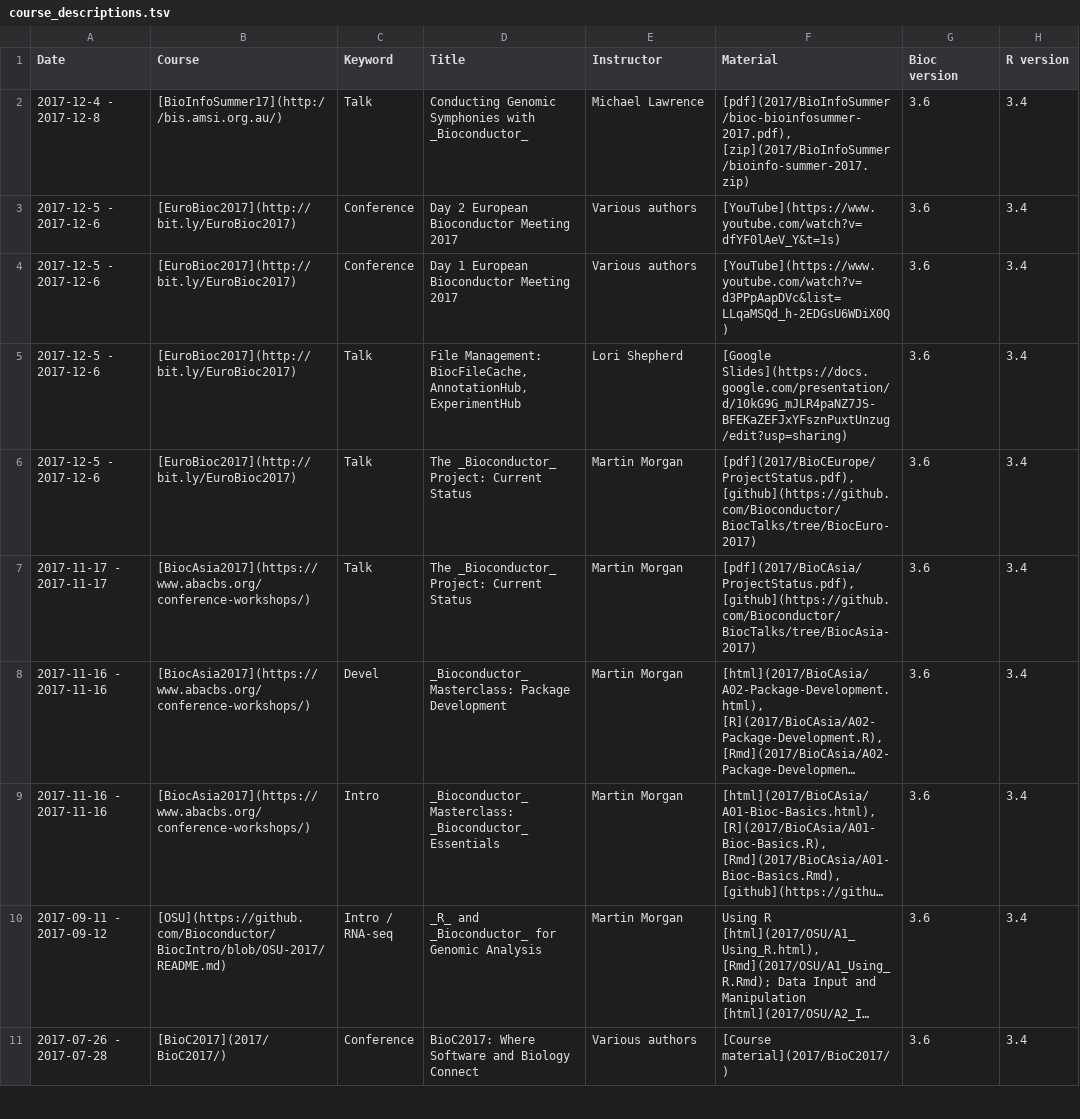
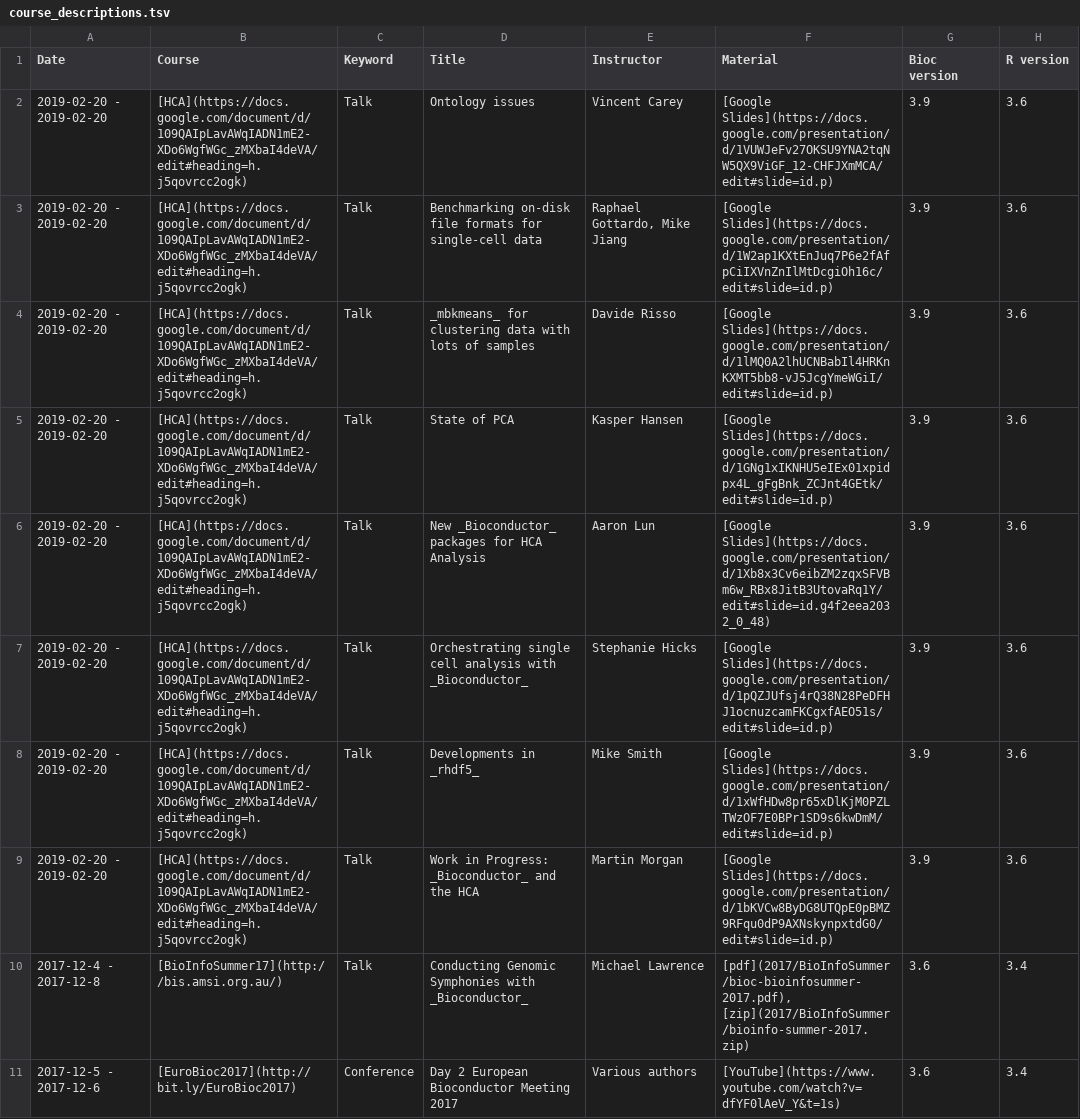
Before and after one commit to Bioconductor/bioconductor.org, a TSV file: etc/course_descriptions.tsv, drawn as a sheet; only a part is shown; the shorter side is filled out with more unchanged rows; long unchanged cells end in …; the diff names each change by its address in the sheet, - before the commit and + after, or states it on an @@ line.

Commit message:
Addition of HCA syposium

```diff
--- a/etc/course_descriptions.tsv
+++ b/etc/course_descriptions.tsv
+row 2: 2019-02-20 - 2019-02-20 | [HCA](https://docs.google.com/document/d/109QAIpLavAWqIADN1mE2-XDo6WgfWGc_zMXbaI4deVA/edit#heading=h.j5qovrcc2ogk) | Talk | Ontology issues | Vincent Carey | [Google Slides](https://docs.google.com/presentation/d/1VUWJeFv27OKSU9YNA2tqNW5QX9ViGF_12-CHFJXmMCA/edit#slide=id.p) | 3.9 | 3.6
+row 3: 2019-02-20 - 2019-02-20 | [HCA](https://docs.google.com/document/d/109QAIpLavAWqIADN1mE2-XDo6WgfWGc_zMXbaI4deVA/edit#heading=h.j5qovrcc2ogk) | Talk | Benchmarking on-disk file formats for single-cell data | Raphael Gottardo, Mike Jiang | [Google Slides](https://docs.google.com/presentation/d/1W2ap1KXtEnJuq7P6e2fAfpCiIXVnZnIlMtDcgiOh16c/edit#slide=id.p) | 3.9 | 3.6
+row 4: 2019-02-20 - 2019-02-20 | [HCA](https://docs.google.com/document/d/109QAIpLavAWqIADN1mE2-XDo6WgfWGc_zMXbaI4deVA/edit#heading=h.j5qovrcc2ogk) | Talk | _mbkmeans_ for clustering data with lots of samples | Davide Risso | [Google Slides](https://docs.google.com/presentation/d/1lMQ0A2lhUCNBabIl4HRKnKXMT5bb8-vJ5JcgYmeWGiI/edit#slide=id.p) | 3.9 | 3.6
+row 5: 2019-02-20 - 2019-02-20 | [HCA](https://docs.google.com/document/d/109QAIpLavAWqIADN1mE2-XDo6WgfWGc_zMXbaI4deVA/edit#heading=h.j5qovrcc2ogk) | Talk | State of PCA | Kasper Hansen | [Google Slides](https://docs.google.com/presentation/d/1GNg1xIKNHU5eIEx01xpidpx4L_gFgBnk_ZCJnt4GEtk/edit#slide=id.p) | 3.9 | 3.6
+row 6: 2019-02-20 - 2019-02-20 | [HCA](https://docs.google.com/document/d/109QAIpLavAWqIADN1mE2-XDo6WgfWGc_zMXbaI4deVA/edit#heading=h.j5qovrcc2ogk) | Talk | New _Bioconductor_ packages for HCA Analysis | Aaron Lun | [Google Slides](https://docs.google.com/presentation/d/1Xb8x3Cv6eibZM2zqxSFVBm6w_RBx8JitB3UtovaRq1Y/edit#slide=id.g4f2eea2032_0_48) | 3.9 | 3.6
+row 7: 2019-02-20 - 2019-02-20 | [HCA](https://docs.google.com/document/d/109QAIpLavAWqIADN1mE2-XDo6WgfWGc_zMXbaI4deVA/edit#heading=h.j5qovrcc2ogk) | Talk | Orchestrating single cell analysis with _Bioconductor_ | Stephanie Hicks | [Google Slides](https://docs.google.com/presentation/d/1pQZJUfsj4rQ38N28PeDFHJ1ocnuzcamFKCgxfAEO51s/edit#slide=id.p) | 3.9 | 3.6
+row 8: 2019-02-20 - 2019-02-20 | [HCA](https://docs.google.com/document/d/109QAIpLavAWqIADN1mE2-XDo6WgfWGc_zMXbaI4deVA/edit#heading=h.j5qovrcc2ogk) | Talk | Developments in _rhdf5_ | Mike Smith | [Google Slides](https://docs.google.com/presentation/d/1xWfHDw8pr65xDlKjM0PZLTWzOF7E0BPr1SD9s6kwDmM/edit#slide=id.p) | 3.9 | 3.6
+row 9: 2019-02-20 - 2019-02-20 | [HCA](https://docs.google.com/document/d/109QAIpLavAWqIADN1mE2-XDo6WgfWGc_zMXbaI4deVA/edit#heading=h.j5qovrcc2ogk) | Talk | Work in Progress: _Bioconductor_ and the HCA | Martin Morgan | [Google Slides](https://docs.google.com/presentation/d/1bKVCw8ByDG8UTQpE0pBMZ9RFqu0dP9AXNskynpxtdG0/edit#slide=id.p) | 3.9 | 3.6
```
